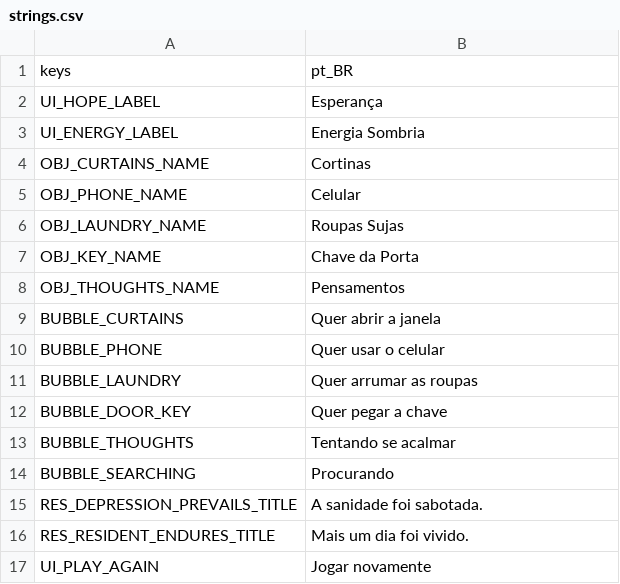
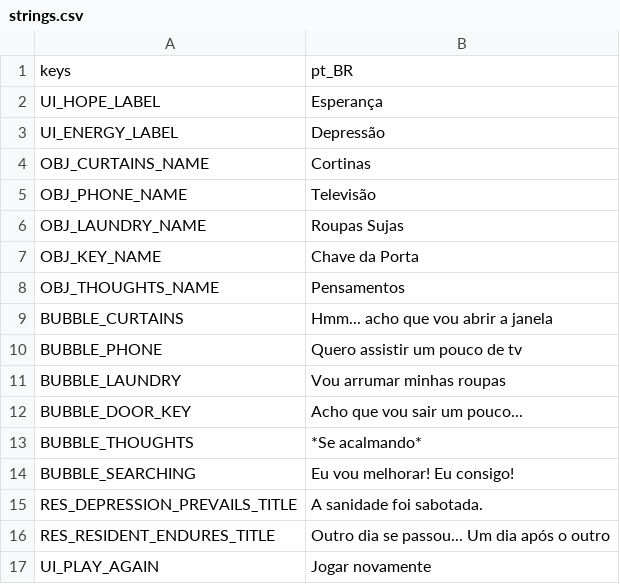
Before and after one commit to Sun-ak/Sabotando-A-Sanidade, a CSV file: localization/strings.csv, drawn as a sheet.

```diff
--- a/localization/strings.csv
+++ b/localization/strings.csv
@@ -2,5 +2,5 @@ keys,pt_BR
 UI_HOPE_LABEL,Esperança
-UI_ENERGY_LABEL,Energia Sombria
+UI_ENERGY_LABEL,Depressão
 OBJ_CURTAINS_NAME,Cortinas
-OBJ_PHONE_NAME,Celular
+OBJ_PHONE_NAME,Televisão
 OBJ_LAUNDRY_NAME,Roupas Sujas
@@ -8,10 +8,10 @@ OBJ_KEY_NAME,Chave da Porta
 OBJ_THOUGHTS_NAME,Pensamentos
-BUBBLE_CURTAINS,Quer abrir a janela
-BUBBLE_PHONE,Quer usar o celular
-BUBBLE_LAUNDRY,Quer arrumar as roupas
-BUBBLE_DOOR_KEY,Quer pegar a chave
-BUBBLE_THOUGHTS,Tentando se acalmar
-BUBBLE_SEARCHING,Procurando
+BUBBLE_CURTAINS,Hmm... acho que vou abrir a janela
+BUBBLE_PHONE,Quero assistir um pouco de tv
+BUBBLE_LAUNDRY,Vou arrumar minhas roupas
+BUBBLE_DOOR_KEY,Acho que vou sair um pouco...
+BUBBLE_THOUGHTS,*Se acalmando*
+BUBBLE_SEARCHING,Eu vou melhorar! Eu consigo!
 RES_DEPRESSION_PREVAILS_TITLE,A sanidade foi sabotada.
-RES_RESIDENT_ENDURES_TITLE,Mais um dia foi vivido.
+RES_RESIDENT_ENDURES_TITLE,"Outro dia se passou... Um dia após o outro"
 UI_PLAY_AGAIN,Jogar novamente
```
Also changed, not shown: 27 other files.
